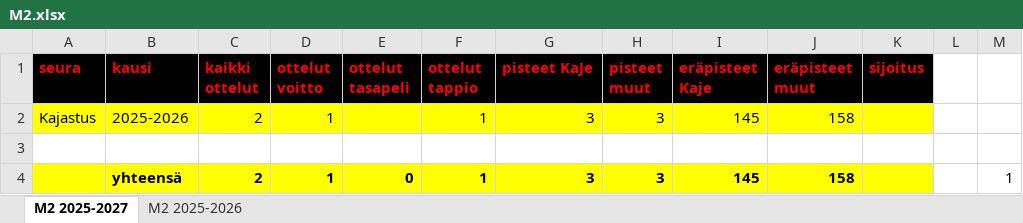
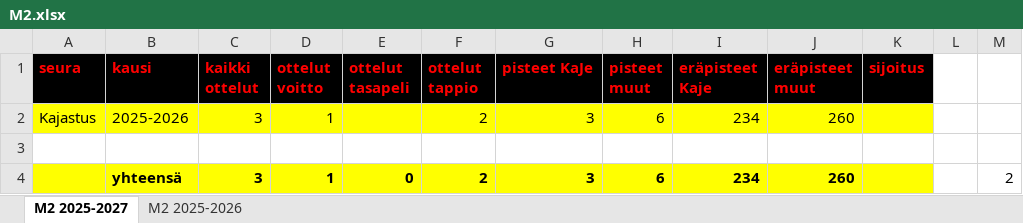
Before and after one commit to jkatoper/kaudet, an Excel workbook: M2.xlsx, sheet M2 2025-2027, drawn as a sheet; values as stored, in another font and other column widths than the file's, no borders; the diff names each change by its address in the sheet, - before the commit and + after, or states it on an @@ line.

```diff
--- a/M2.xlsx (sheet M2 2025-2027)
+++ b/M2.xlsx (sheet M2 2025-2027)
-C2 (kaikki ottelut): 2
+C2 (kaikki ottelut): 3
-F2 (ottelut tappio): 1
+F2 (ottelut tappio): 2
-H2 (pisteet muut): 3
+H2 (pisteet muut): 6
-I2 (eräpisteet Kaje): 145
+I2 (eräpisteet Kaje): 234
-J2 (eräpisteet muut): 158
+J2 (eräpisteet muut): 260
-C4 (kaikki ottelut): 2
+C4 (kaikki ottelut): 3
-F4 (ottelut tappio): 1
+F4 (ottelut tappio): 2
-H4 (pisteet muut): 3
+H4 (pisteet muut): 6
-I4 (eräpisteet Kaje): 145
+I4 (eräpisteet Kaje): 234
-J4 (eräpisteet muut): 158
+J4 (eräpisteet muut): 260
-M4: 1
+M4: 2
```
Also changed, not shown: sheet M2 2025-2026, pelipaikat.xlsx, 3 other files.
